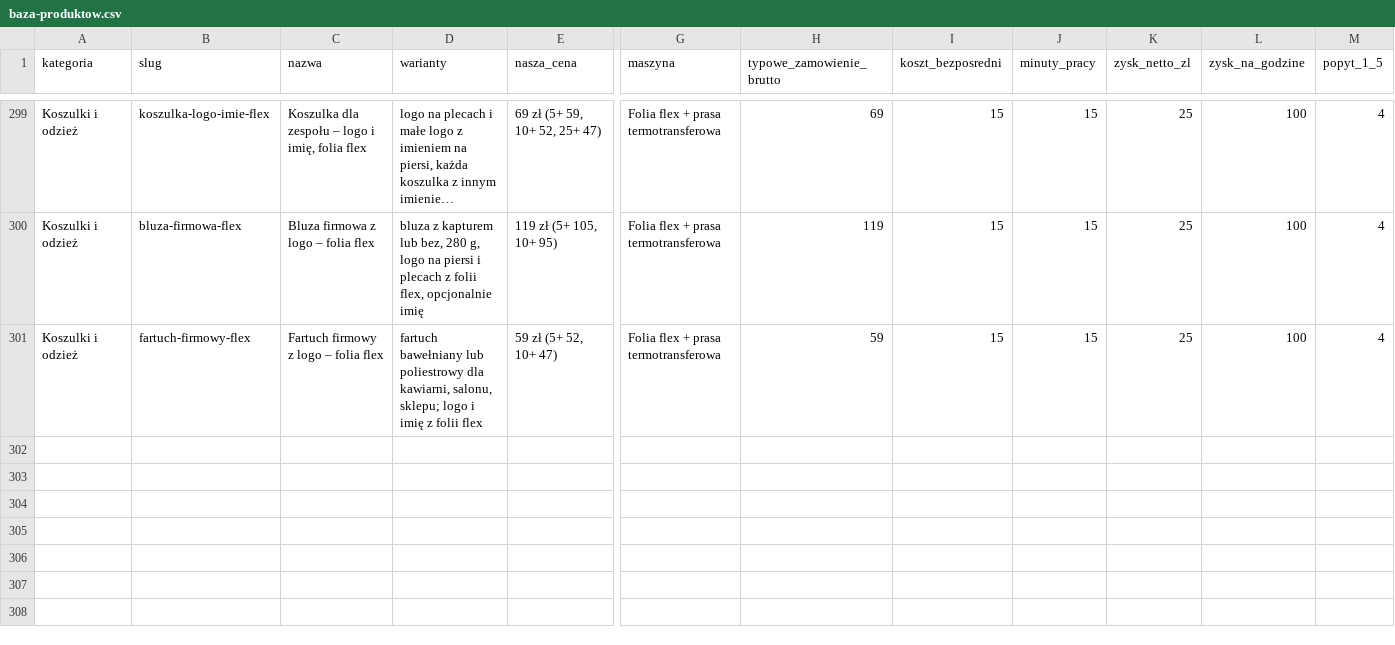
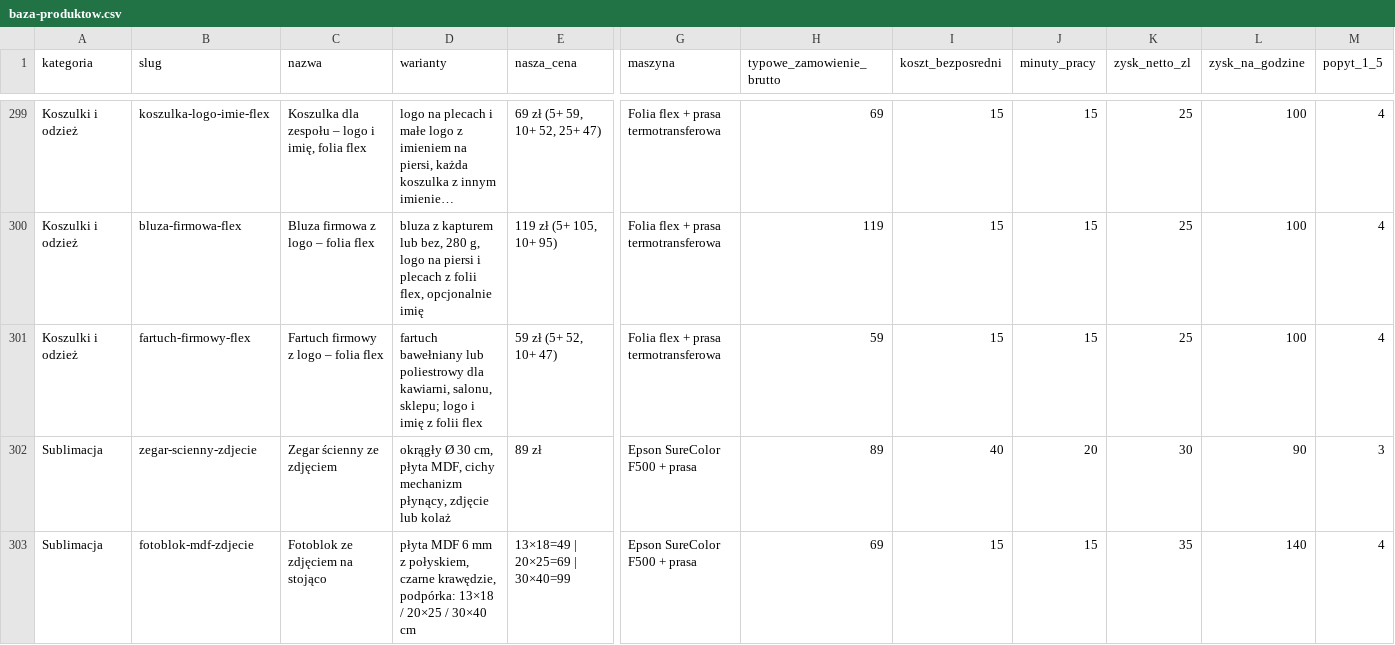
Before and after one commit to arturdombrowski79-boop/aiprints-sklep, a CSV file: data/baza-produktow.csv, drawn as a sheet; only a part is shown, gaps mark what is left out; long unchanged cells end in …; rows hold the shown columns only; the diff names each change by its address in the sheet, - before the commit and + after, or states it on an @@ line.

```diff
--- a/data/baza-produktow.csv
+++ b/data/baza-produktow.csv
+row 302: Sublimacja | zegar-scienny-zdjecie | Zegar ścienny ze zdjęciem | okrągły Ø 30 cm, płyta MDF, cichy mechanizm płynący, zdjęcie lub kolaż | 89 zł | Epson SureColor F500 + prasa | 89 | 40 | 20 | 30 | 90 | 3
+row 303: Sublimacja | fotoblok-mdf-zdjecie | Fotoblok ze zdjęciem na stojąco | płyta MDF 6 mm z połyskiem, czarne krawędzie, podpórka: 13×18 / 20×25 / 30×40 cm | 13×18=49 | 20×25=69 | 30×40=99 | Epson SureColor F500 + prasa | 69 | 15 | 15 | 35 | 140 | 4
```
Also changed, not shown: 18 other files.
